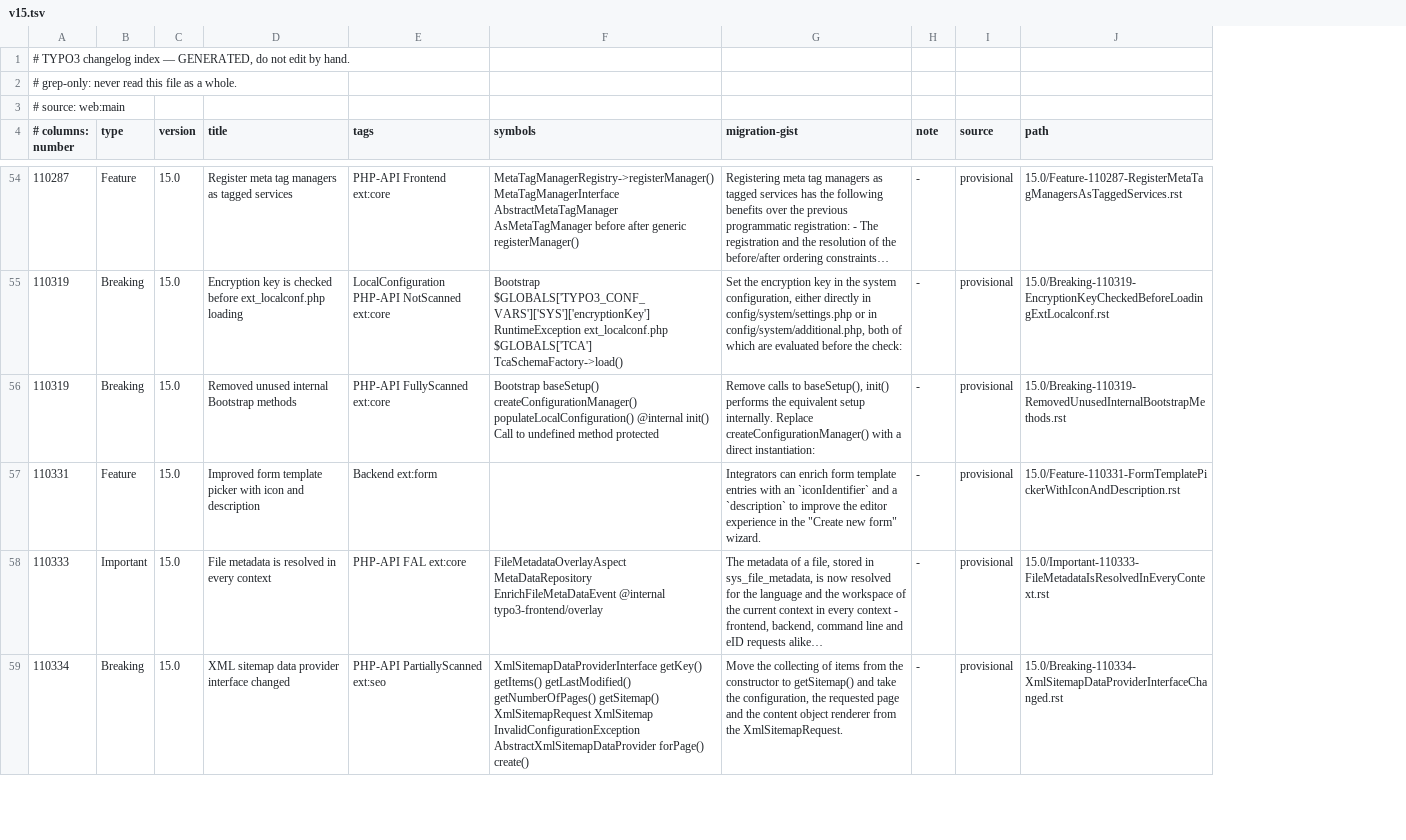
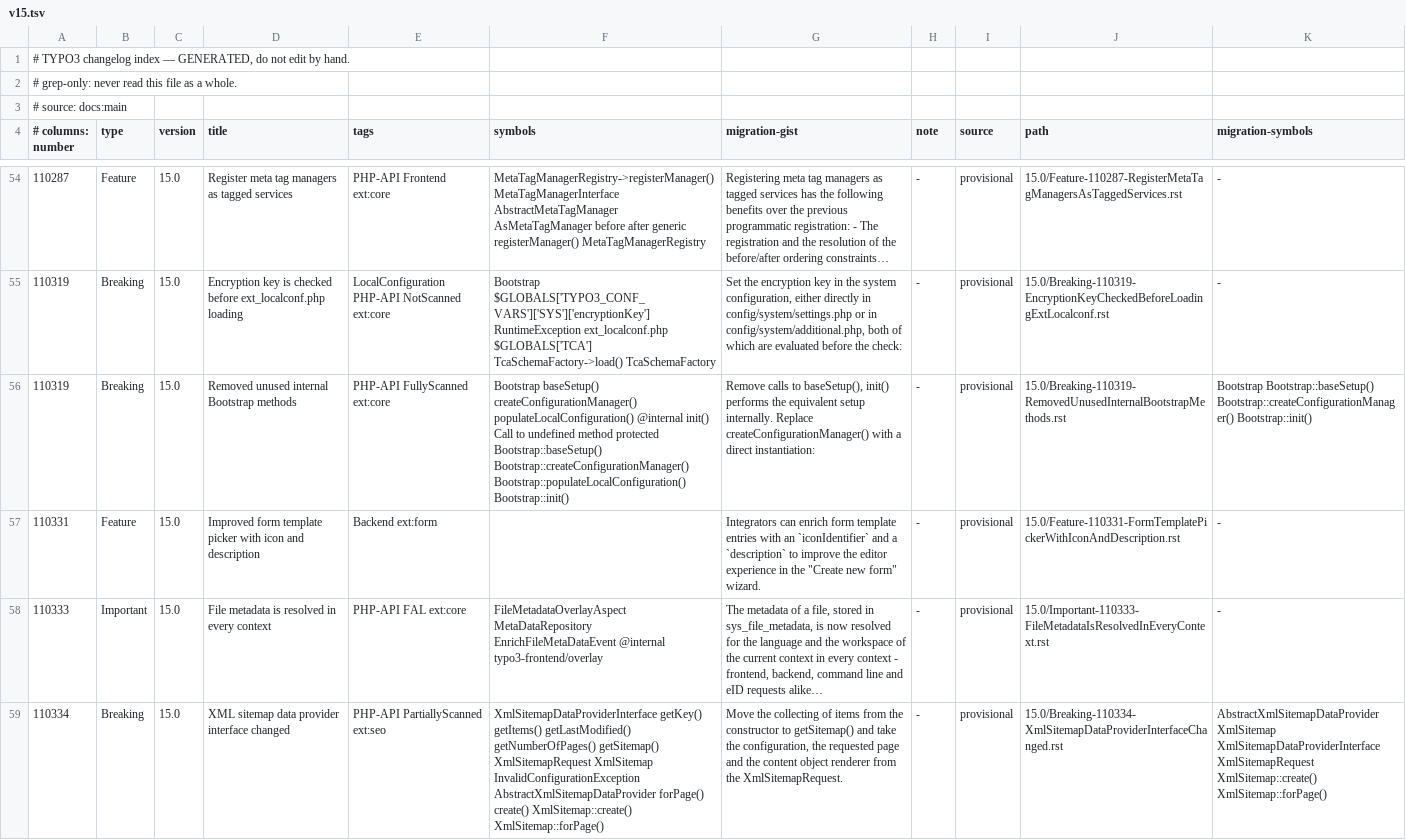
Before and after one commit to oliverthiele/developer-guidelines, a TSV file: guidelines/typo3/changelog-index/v15.tsv, drawn as a sheet; only a part is shown, gaps mark what is left out; the diff covers the shown part only; the diff names each change by its address in the sheet, - before the commit and + after, or states it on an @@ line.

Commit message:
[TASK] Harvest the changelog index from the docs JSON
harvest.py reads Changelog-<major>.json from docs.typo3.org (--docs)
instead of the GitHub directory listing (--remote, removed). The JSON
adds the classes and members each entry names, per section; the entry
text is still read for the migration gist, from the cache or fetched
once. Number, type and version keep coming from the file name, since
the JSON fields disagree with it for a few entries.

The symbol column keeps every symbol the entry text names and adds the
JSON's classes and members within the cap. New column 11
migration-symbols lists what the Migration section names. --provisional
now takes the major it applies to.

Index regenerated for v13, v14 and v15; v14 gains the Important entries
of the latest 14.3 patch releases. AGENTS.md carries the new index size.

```diff
--- a/guidelines/typo3/changelog-index/v15.tsv
+++ b/guidelines/typo3/changelog-index/v15.tsv
+column K (migration-symbols), rows 54-59: - | - | Bootstrap Bootstrap::baseSetup() Bootstrap::createConfigurationManager() Bootstrap::init() | - | - | AbstractXmlSitemapDataProvider XmlSitemap XmlSitemapDataProviderInterface XmlSitemapRequest XmlSitemap::create() XmlSitemap::forPage()
-A3 (# columns: number): # source: web:main
+A3 (# columns: number): # source: docs:main
-F54 (symbols): …generic registerManager()
+F54 (symbols): …generic registerManager() MetaTagManagerRegistry
-F55 (symbols): …$GLOBALS['TCA'] TcaSchemaFactory->load()
+F55 (symbols): …$GLOBALS['TCA'] TcaSchemaFactory->load() TcaSchemaFactory
-F56 (symbols): …method protected
+F56 (symbols): …method protected Bootstrap::baseSetup() Bootstrap::createConfigurationManager() Bootstrap::populateLocalConfiguration() Bootstrap::init()
-F59 (symbols): …forPage() create()
+F59 (symbols): …forPage() create() XmlSitemap::create() XmlSitemap::forPage()
```
Also changed, not shown: 37 edited cells elsewhere in this file, 15 other files.
